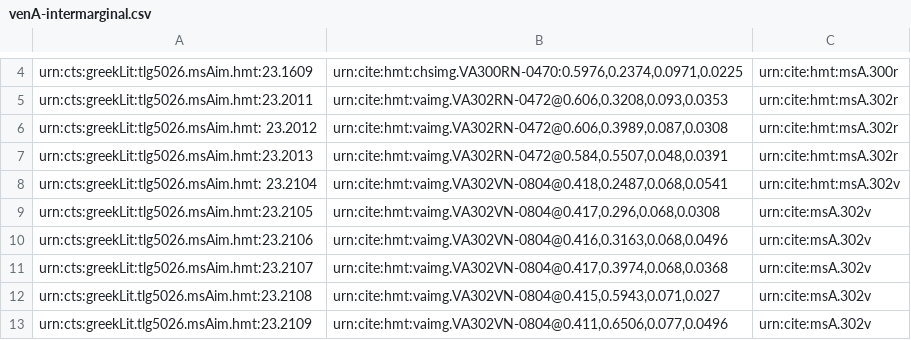
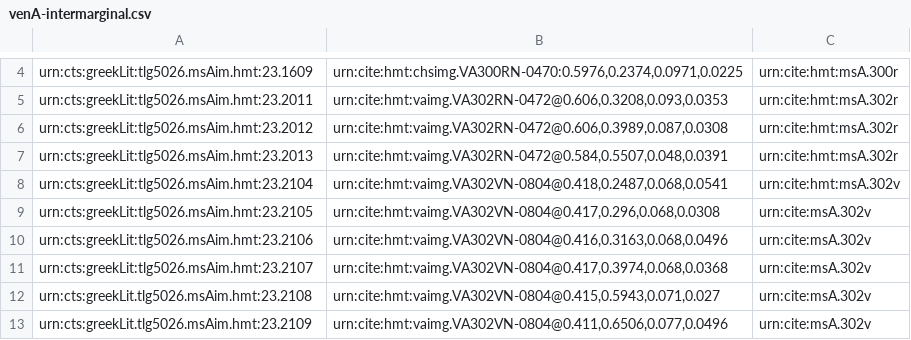
Before and after one commit to hmteditors/uwash, a CSV file: collections/venA-intermarginal.csv, drawn as a sheet; only a part is shown, gaps mark what is left out; the diff names each change by its address in the sheet, - before the commit and + after, or states it on an @@ line.

Commit message:
Update venA-intermarginal.csv
eliminate weird white space

```diff
--- a/collections/venA-intermarginal.csv
+++ b/collections/venA-intermarginal.csv
-A6: urn:cts:greekLit:tlg5026.msAim.hmt: 23.2012
+A6: urn:cts:greekLit:tlg5026.msAim.hmt:23.2012
-A8: urn:cts:greekLit:tlg5026.msAim.hmt: 23.2104
+A8: urn:cts:greekLit:tlg5026.msAim.hmt:23.2104
```
